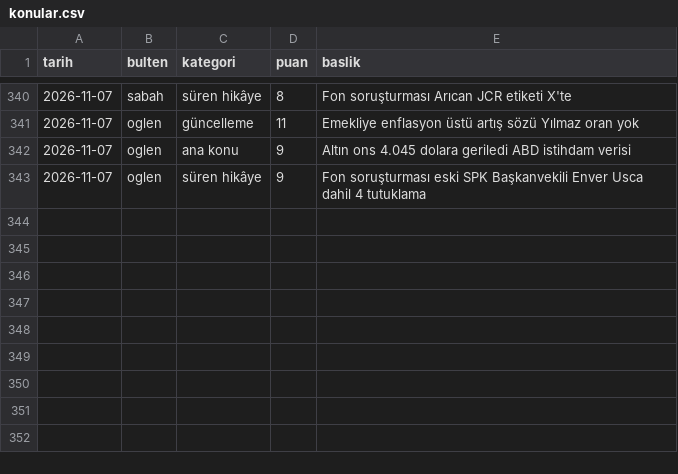
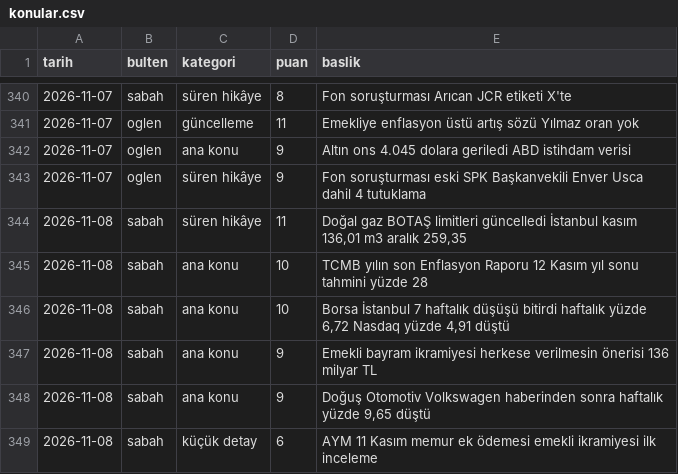
Before and after one commit to ozanturk19/Paranediyor, a CSV file: gundem/konular.csv, drawn as a sheet; only a part is shown, gaps mark what is left out; the diff names each change by its address in the sheet, - before the commit and + after, or states it on an @@ line.

```diff
--- a/gundem/konular.csv
+++ b/gundem/konular.csv
+row 344: 2026-11-08 | sabah | süren hikâye | 11 | Doğal gaz BOTAŞ limitleri güncelledi İstanbul kasım 136,01 m3 aralık 259,35
+row 345: 2026-11-08 | sabah | ana konu | 10 | TCMB yılın son Enflasyon Raporu 12 Kasım yıl sonu tahmini yüzde 28
+row 346: 2026-11-08 | sabah | ana konu | 10 | Borsa İstanbul 7 haftalık düşüşü bitirdi haftalık yüzde 6,72 Nasdaq yüzde 4,91 düştü
+row 347: 2026-11-08 | sabah | ana konu | 9 | Emekli bayram ikramiyesi herkese verilmesin önerisi 136 milyar TL
+row 348: 2026-11-08 | sabah | ana konu | 9 | Doğuş Otomotiv Volkswagen haberinden sonra haftalık yüzde 9,65 düştü
+row 349: 2026-11-08 | sabah | küçük detay | 6 | AYM 11 Kasım memur ek ödemesi emekli ikramiyesi ilk inceleme
```
Also changed, not shown: 3 other files.
